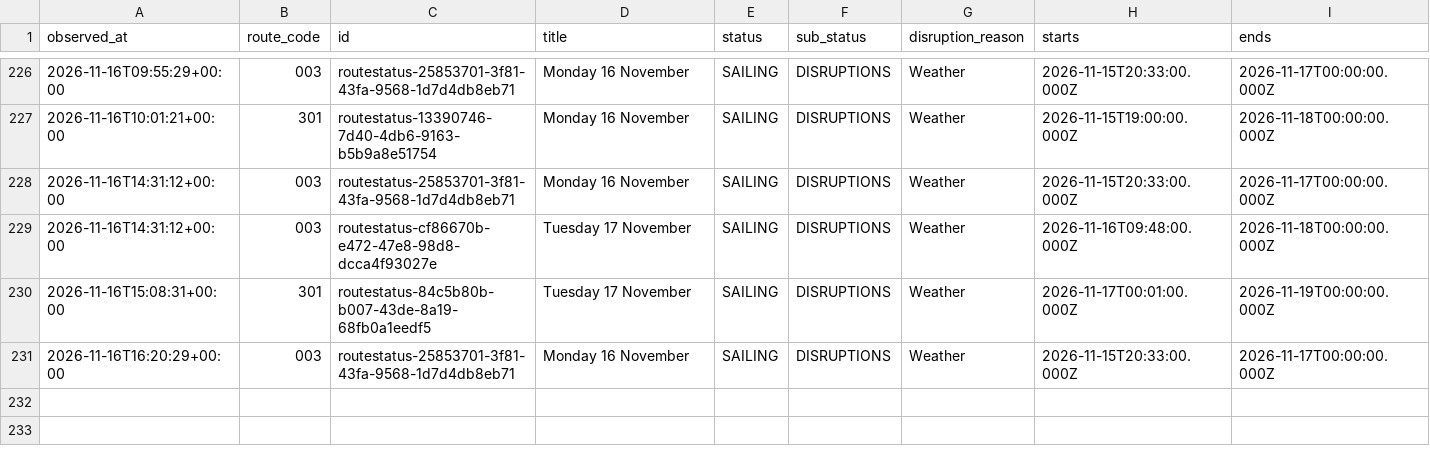
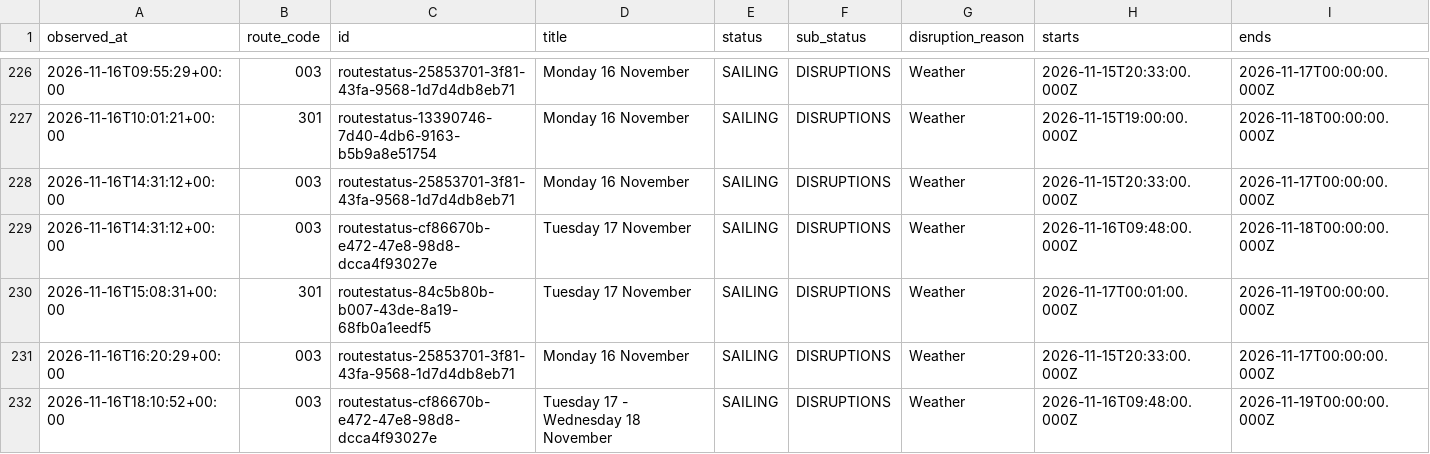
Before and after one commit to SamKelsey/ferry-predictor, a CSV file: notices.csv, drawn as a sheet; only a part is shown, gaps mark what is left out; rows hold the shown columns only; the diff names each change by its address in the sheet, - before the commit and + after, or states it on an @@ line.

```diff
--- a/notices.csv
+++ b/notices.csv
+row 232: 2026-11-16T18:10:52+00:00 | 003 | routestatus-cf86670b-e472-47e8-98d8-dcca4f93027e | Tuesday 17 - Wednesday 18 November | SAILING | DISRUPTIONS | Weather | 2026-11-16T09:48:00.000Z | 2026-11-19T00:00:00.000Z
```
